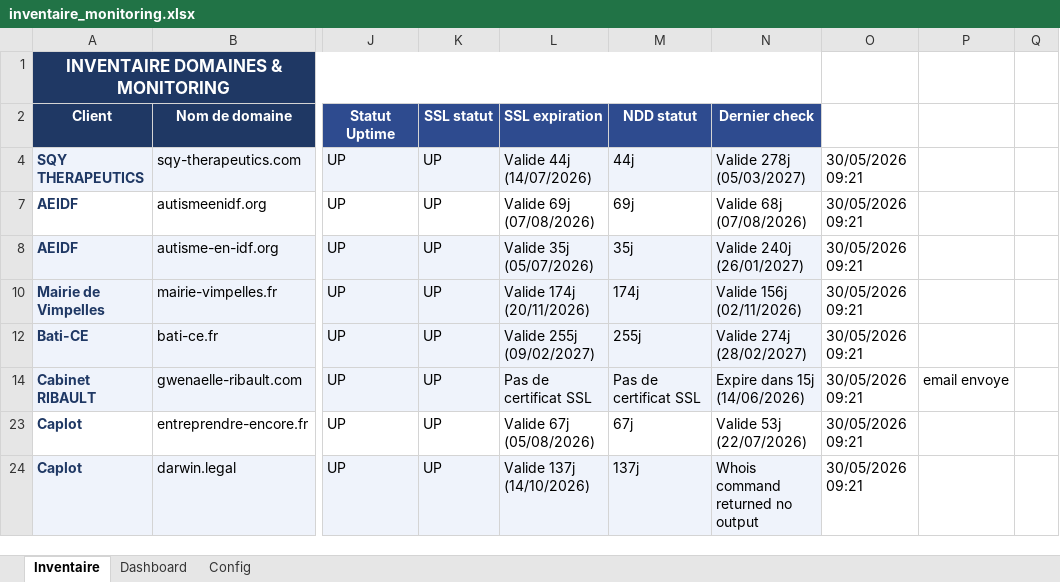
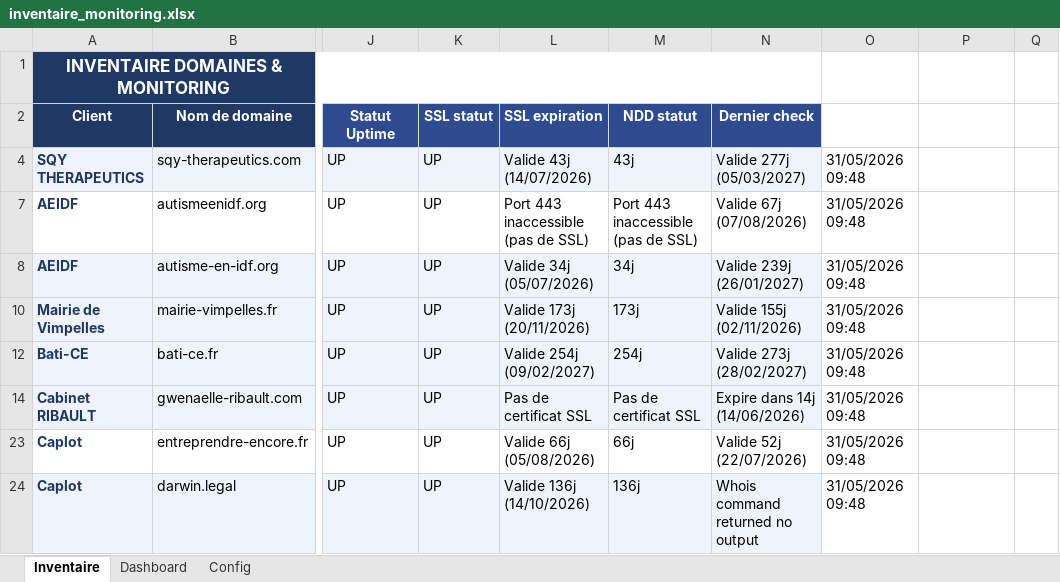
Before and after one commit to Axel-DosSantos/monitoring-sites, an Excel workbook: inventaire_monitoring.xlsx, sheet Inventaire, drawn as a sheet; only a part is shown, gaps mark what is left out; values as stored, in another font and other column widths than the file's, no borders; the diff covers the shown part only; the diff names each change by its address in the sheet, - before the commit and + after, or states it on an @@ line.

```diff
--- a/inventaire_monitoring.xlsx (sheet Inventaire)
+++ b/inventaire_monitoring.xlsx (sheet Inventaire)
-L4 (SSL expiration): Valide 44j (14/07/2026)
+L4 (SSL expiration): Valide 43j (14/07/2026)
-M4 (NDD statut): 44j
+M4 (NDD statut): 43j
-N4 (Dernier check): Valide 278j (05/03/2027)
+N4 (Dernier check): Valide 277j (05/03/2027)
-O4: 30/05/2026 09:21
+O4: 31/05/2026 09:48
-L7 (SSL expiration): Valide 69j (07/08/2026)
+L7 (SSL expiration): Port 443 inaccessible (pas de SSL)
-M7 (NDD statut): 69j
+M7 (NDD statut): Port 443 inaccessible (pas de SSL)
-N7 (Dernier check): Valide 68j (07/08/2026)
+N7 (Dernier check): Valide 67j (07/08/2026)
-O7:O8: 30/05/2026 09:21
+O7:O8: 31/05/2026 09:48
-L8 (SSL expiration): Valide 35j (05/07/2026)
+L8 (SSL expiration): Valide 34j (05/07/2026)
-M8 (NDD statut): 35j
+M8 (NDD statut): 34j
-N8 (Dernier check): Valide 240j (26/01/2027)
+N8 (Dernier check): Valide 239j (26/01/2027)
-L10 (SSL expiration): Valide 174j (20/11/2026)
+L10 (SSL expiration): Valide 173j (20/11/2026)
-M10 (NDD statut): 174j
+M10 (NDD statut): 173j
-N10 (Dernier check): Valide 156j (02/11/2026)
+N10 (Dernier check): Valide 155j (02/11/2026)
-O10: 30/05/2026 09:21
+O10: 31/05/2026 09:48
-L12 (SSL expiration): Valide 255j (09/02/2027)
+L12 (SSL expiration): Valide 254j (09/02/2027)
-M12 (NDD statut): 255j
+M12 (NDD statut): 254j
-N12 (Dernier check): Valide 274j (28/02/2027)
+N12 (Dernier check): Valide 273j (28/02/2027)
-O12: 30/05/2026 09:21
+O12: 31/05/2026 09:48
-N14 (Dernier check): Expire dans 15j (14/06/2026)
+N14 (Dernier check): Expire dans 14j (14/06/2026)
-O14: 30/05/2026 09:21
+O14: 31/05/2026 09:48
-P14: email envoye
+P14: (empty)
-L23 (SSL expiration): Valide 67j (05/08/2026)
+L23 (SSL expiration): Valide 66j (05/08/2026)
-M23 (NDD statut): 67j
+M23 (NDD statut): 66j
-N23 (Dernier check): Valide 53j (22/07/2026)
+N23 (Dernier check): Valide 52j (22/07/2026)
-O23:O24: 30/05/2026 09:21
+O23:O24: 31/05/2026 09:48
-L24 (SSL expiration): Valide 137j (14/10/2026)
+L24 (SSL expiration): Valide 136j (14/10/2026)
-M24 (NDD statut): 137j
+M24 (NDD statut): 136j
```
Also changed, not shown: 21 edited cells elsewhere in this sheet, 3 other files.
